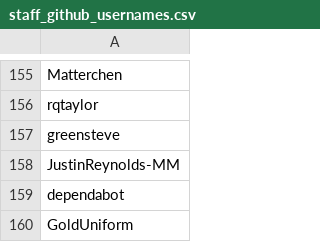
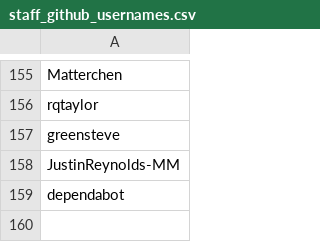
Before and after one commit to mattermost/mattermost-data-warehouse, a CSV file: transform/snowflake-dbt/data/staff_github_usernames.csv, drawn as a sheet; only a part is shown, gaps mark what is left out.

Commit message:
missed 1 more

```diff
--- a/transform/snowflake-dbt/data/staff_github_usernames.csv
+++ b/transform/snowflake-dbt/data/staff_github_usernames.csv
@@ -159,2 +159 @@ JustinReynolds-MM
 dependabot
-GoldUniform
```
